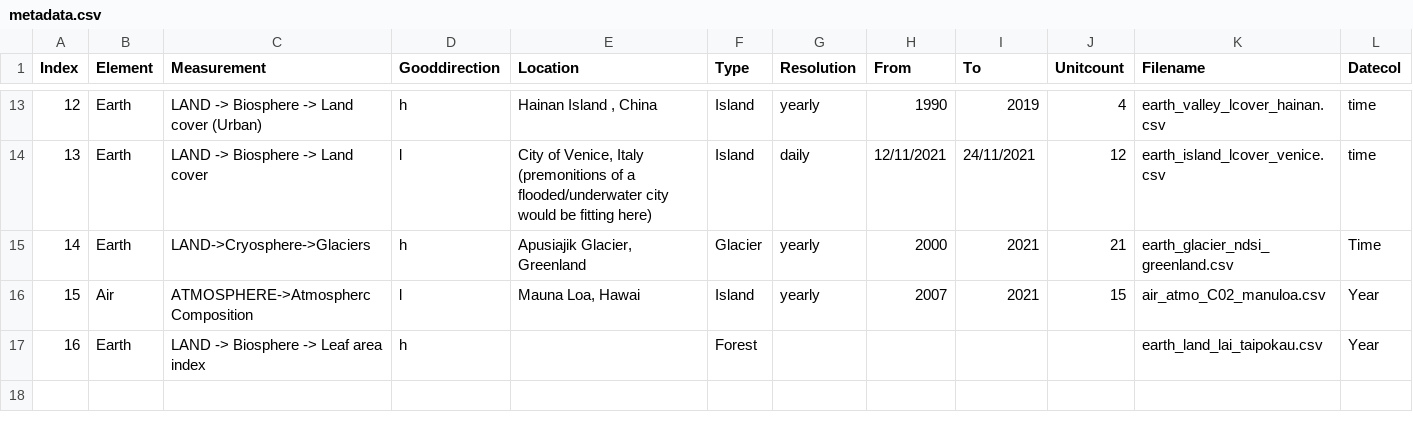
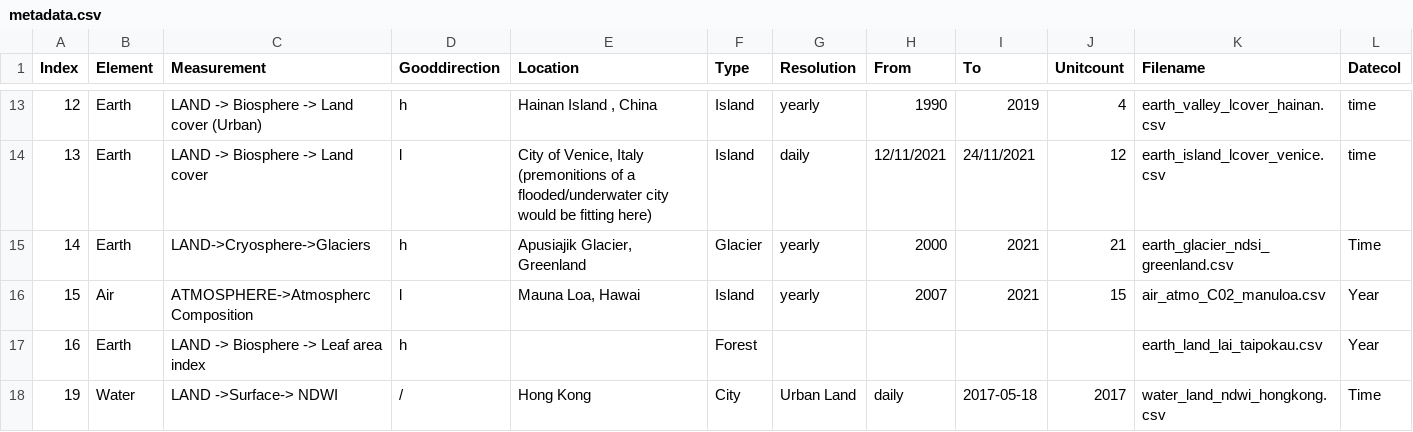
Before and after one commit to merlin-lacuna/stories-from-home-v1, a CSV file: data/metadata.csv, drawn as a sheet; only a part is shown, gaps mark what is left out; rows hold the shown columns only; the diff names each change by its address in the sheet, - before the commit and + after, or states it on an @@ line.

Commit message:
add metadata

```diff
--- a/data/metadata.csv
+++ b/data/metadata.csv
+row 18: 19 | Water | LAND ->Surface-> NDWI | / | Hong Kong | City | Urban Land | daily | 2017-05-18 | 2017 | water_land_ndwi_hongkong.csv | Time
```
